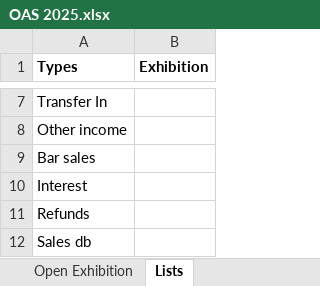
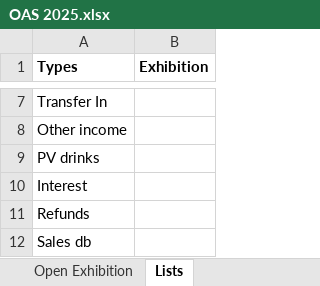
Before and after one commit to dnbarron/OAS_Finances_2025, an Excel workbook: OAS 2025.xlsx, sheet Lists, drawn as a sheet; only a part is shown, gaps mark what is left out; values as stored, in another font and other column widths than the file's, no borders; the diff names each change by its address in the sheet, - before the commit and + after, or states it on an @@ line.

```diff
--- a/OAS 2025.xlsx (sheet Lists)
+++ b/OAS 2025.xlsx (sheet Lists)
-A9 (Types): Bar sales
+A9 (Types): PV drinks
```
Also changed, not shown: sheet Current account, sheet Exhibitions, sheet Pivot Table, sheet Summary, 1 other file.
